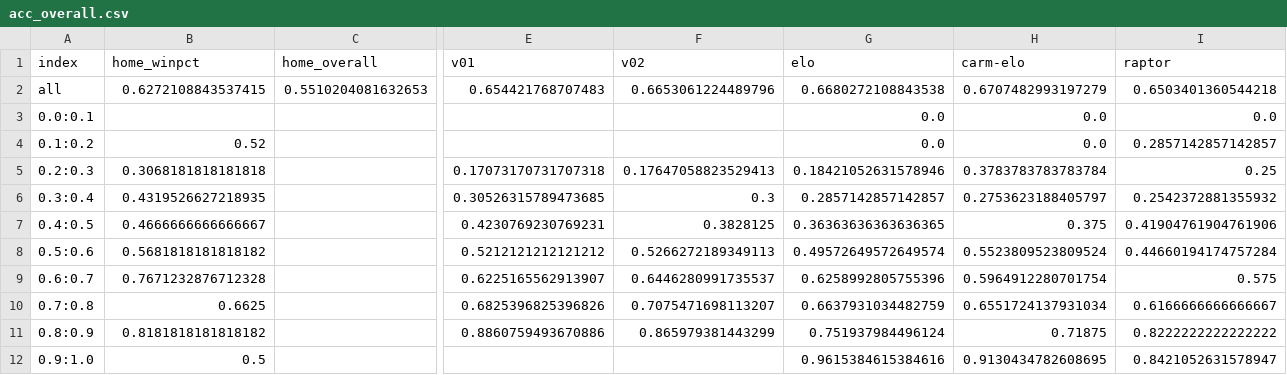
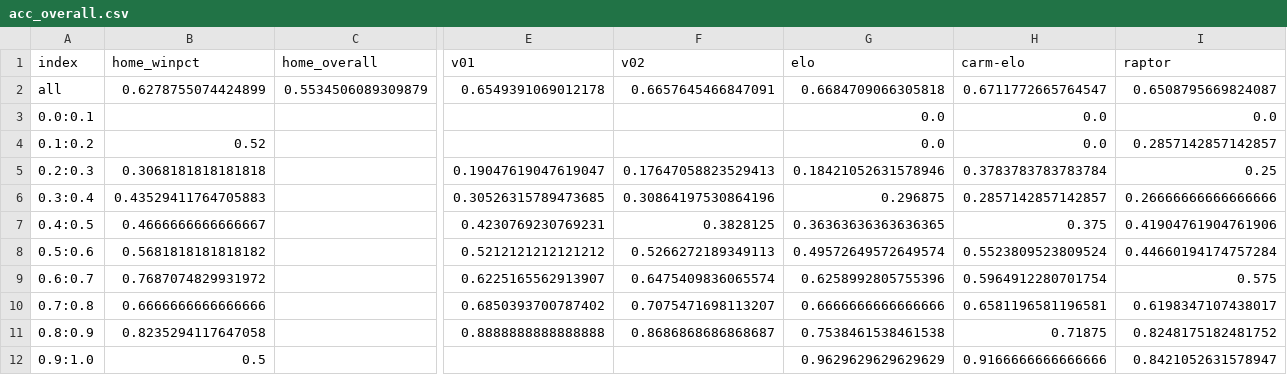
Before and after one commit to bryanwhiting/sports, a CSV file: data/acc_overall.csv, drawn as a sheet; only a part is shown, gaps mark what is left out; the diff covers the shown part only; the diff names each change by its address in the sheet, - before the commit and + after, or states it on an @@ line.

```diff
--- a/data/acc_overall.csv
+++ b/data/acc_overall.csv
-B2 (home_winpct): 0.6272108843537415
+B2 (home_winpct): 0.6278755074424899
-C2 (home_overall): 0.5510204081632653
+C2 (home_overall): 0.5534506089309879
-E2 (v01): 0.654421768707483
+E2 (v01): 0.6549391069012178
-F2 (v02): 0.6653061224489796
+F2 (v02): 0.6657645466847091
-G2 (elo): 0.6680272108843538
+G2 (elo): 0.6684709066305818
-H2 (carm-elo): 0.6707482993197279
+H2 (carm-elo): 0.6711772665764547
-I2 (raptor): 0.6503401360544218
+I2 (raptor): 0.6508795669824087
-E5 (v01): 0.17073170731707318
+E5 (v01): 0.19047619047619047
-B6 (home_winpct): 0.4319526627218935
+B6 (home_winpct): 0.43529411764705883
-F6 (v02): 0.3
+F6 (v02): 0.30864197530864196
-G6 (elo): 0.2857142857142857
+G6 (elo): 0.296875
-H6 (carm-elo): 0.2753623188405797
+H6 (carm-elo): 0.2857142857142857
-I6 (raptor): 0.2542372881355932
+I6 (raptor): 0.26666666666666666
-B9 (home_winpct): 0.7671232876712328
+B9 (home_winpct): 0.7687074829931972
-F9 (v02): 0.6446280991735537
+F9 (v02): 0.6475409836065574
-B10 (home_winpct): 0.6625
+B10 (home_winpct): 0.6666666666666666
-E10 (v01): 0.6825396825396826
+E10 (v01): 0.6850393700787402
-G10 (elo): 0.6637931034482759
+G10 (elo): 0.6666666666666666
-H10 (carm-elo): 0.6551724137931034
+H10 (carm-elo): 0.6581196581196581
-I10 (raptor): 0.6166666666666667
+I10 (raptor): 0.6198347107438017
-B11 (home_winpct): 0.8181818181818182
+B11 (home_winpct): 0.8235294117647058
-E11 (v01): 0.8860759493670886
+E11 (v01): 0.8888888888888888
-F11 (v02): 0.865979381443299
+F11 (v02): 0.8686868686868687
-G11 (elo): 0.751937984496124
+G11 (elo): 0.7538461538461538
-I11 (raptor): 0.8222222222222222
+I11 (raptor): 0.8248175182481752
-G12 (elo): 0.9615384615384616
+G12 (elo): 0.9629629629629629
-H12 (carm-elo): 0.9130434782608695
+H12 (carm-elo): 0.9166666666666666
```
Also changed, not shown: 1 edited cell elsewhere in this file, data/acc_since_week.csv, data/acc_upto_week.csv, 2 other files.
